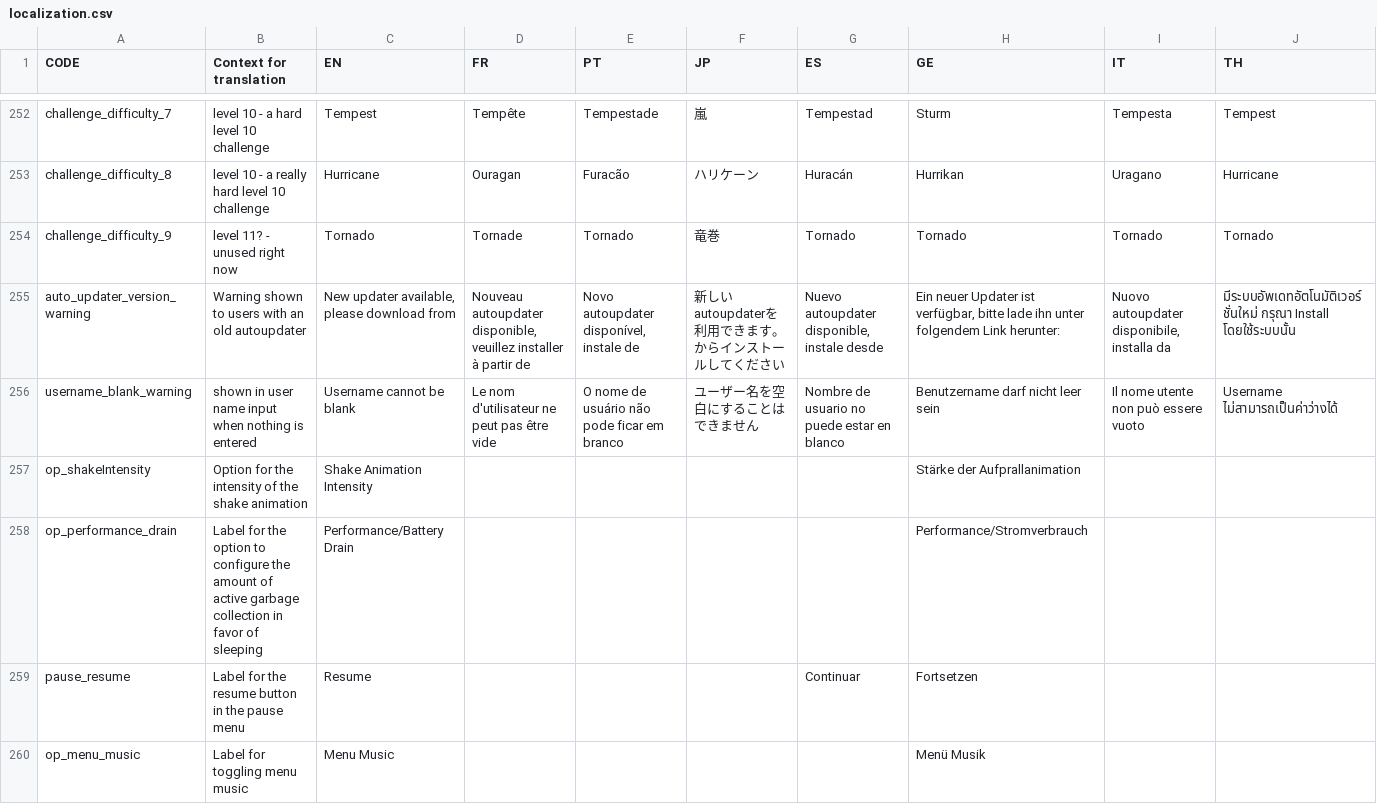
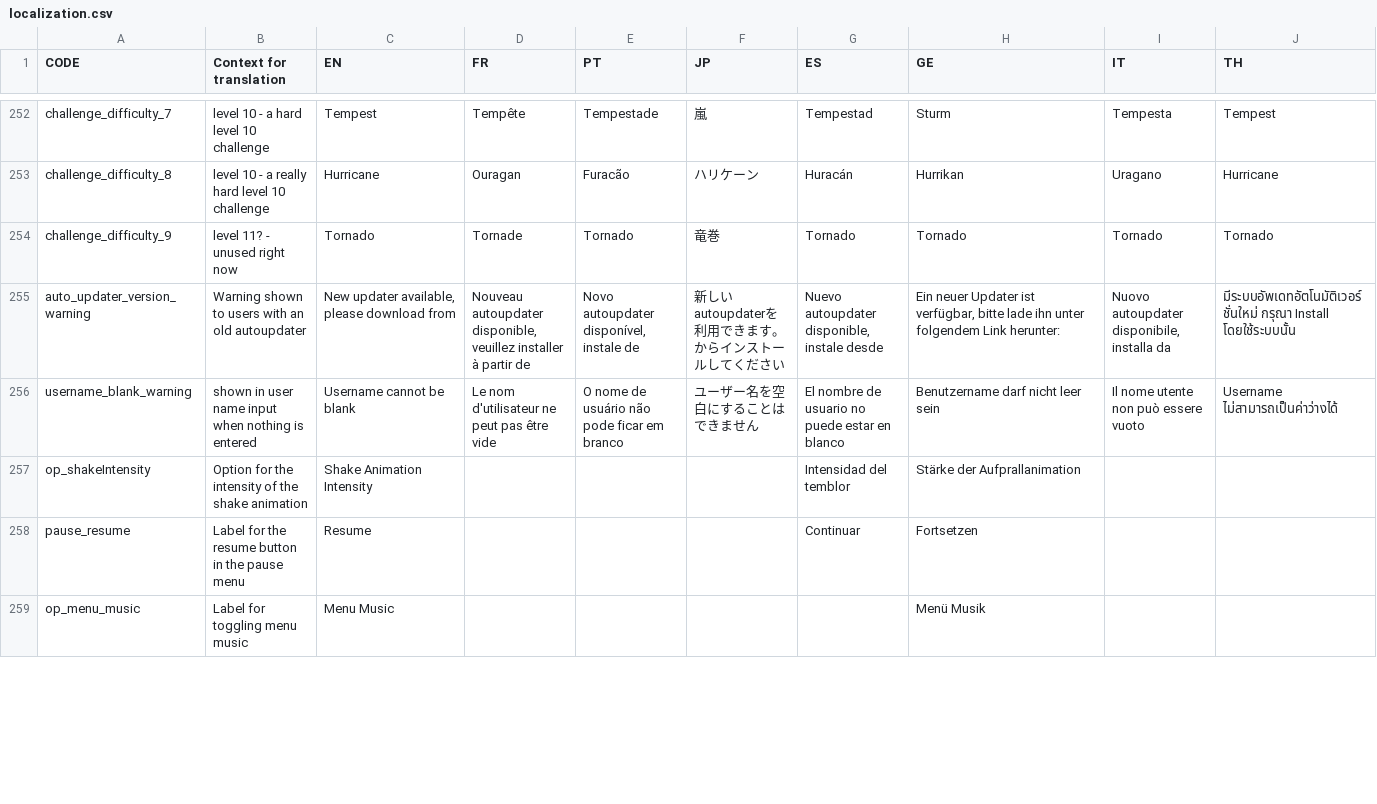
Before and after one commit to panel-attack/panel-game, a CSV file: client/assets/localization.csv, drawn as a sheet; only a part is shown, gaps mark what is left out; the diff covers the shown part only.

```diff
--- a/client/assets/localization.csv
+++ b/client/assets/localization.csv
@@ -533,5 +544,4 @@ challenge_difficulty_9,level 11? - unused right now,Tornado,Tornade,Tornado,竜
 auto_updater_version_warning,Warning shown to users with an old autoupdater,"New updater available, please download from","Nouveau autoupdater disponible, veuillez installer à partir de","Novo autoupdater disponível, instale de",新しいautoupdaterを利用できます。からインストールしてください,"Nuevo autoupdater disponible, instale desde","Ein neuer Updater ist verfügbar, bitte lade ihn unter folgendem Link herunter:","Nuovo autoupdater disponibile, installa da",มีระบบอัพเดทอัตโนมัติเวอร์ชั่นใหม่ กรุณา Install โดยใช้ระบบนั้น
-username_blank_warning,shown in user name input when nothing is entered,Username cannot be blank,Le nom d'utilisateur ne peut pas être vide,O nome de usuário não pode ficar em branco,ユーザー名を空白にすることはできません,Nombre de usuario no puede estar en blanco,Benutzername darf nicht leer sein,Il nome utente non può essere vuoto,Username ไม่สามารถเป็นค่าว่างได้
-op_shakeIntensity,Option for the intensity of the shake animation,Shake Animation Intensity,,,,,Stärke der Aufprallanimation
-op_performance_drain,Label for the option to configure the amount of active garbage collection in favor of sleeping,Performance/Battery Drain,,,,,Performance/Stromverbrauch
+username_blank_warning,shown in user name input when nothing is entered,Username cannot be blank,Le nom d'utilisateur ne peut pas être vide,O nome de usuário não pode ficar em branco,ユーザー名を空白にすることはできません,El nombre de usuario no puede estar en blanco,Benutzername darf nicht leer sein,Il nome utente non può essere vuoto,Username ไม่สามารถเป็นค่าว่างได้
+op_shakeIntensity,Option for the intensity of the shake animation,Shake Animation Intensity,,,,Intensidad del temblor,Stärke der Aufprallanimation,,
 pause_resume,Label for the resume button in the pause menu,Resume,,,,Continuar,Fortsetzen,,
```
Also changed, not shown: 32 edited cells elsewhere in this file.
